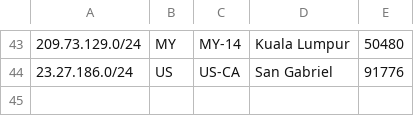
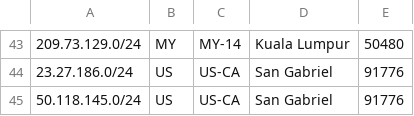
Before and after one commit to evoxt/geofeed, a CSV file: geofeed.csv, drawn as a sheet; only a part is shown, gaps mark what is left out; the diff names each change by its address in the sheet, - before the commit and + after, or states it on an @@ line.

Commit message:
Update geofeed.csv

```diff
--- a/geofeed.csv
+++ b/geofeed.csv
+row 45: 50.118.145.0/24 | US | US-CA | San Gabriel | 91776
```
